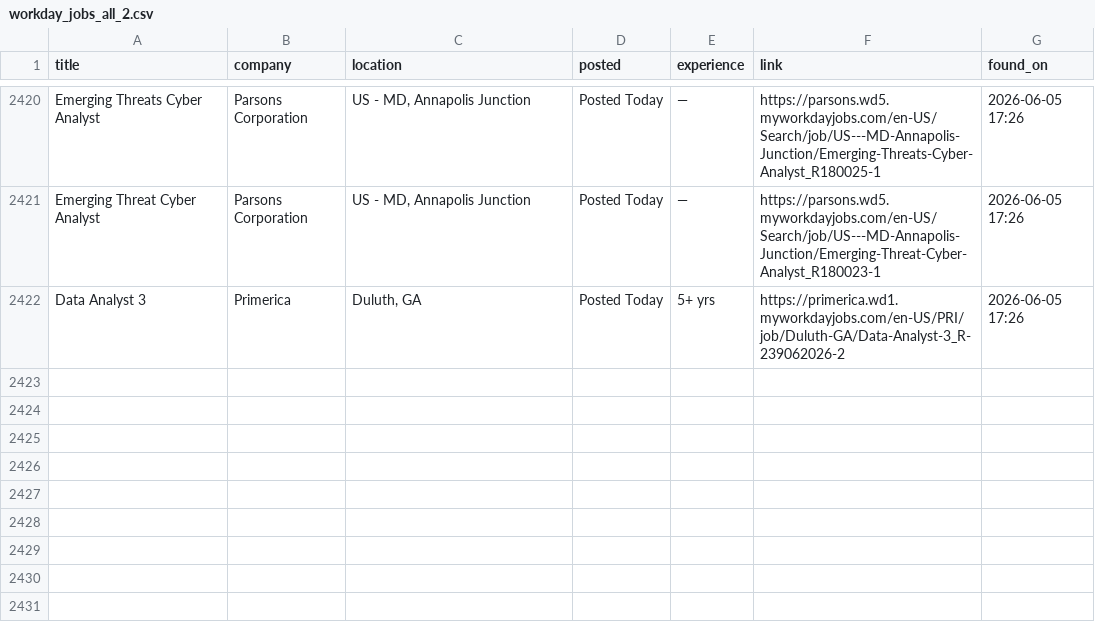
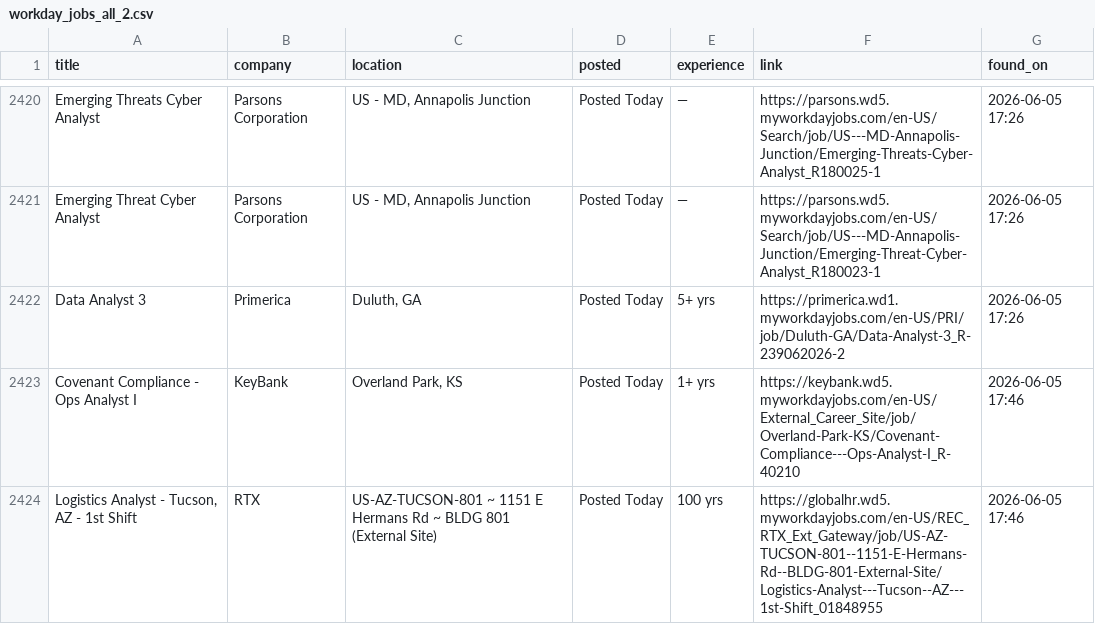
Before and after one commit to OzSpidey/Job_Automation, a CSV file: csv/workday_jobs_all_2.csv, drawn as a sheet; only a part is shown, gaps mark what is left out.

```diff
--- a/csv/workday_jobs_all_2.csv
+++ b/csv/workday_jobs_all_2.csv
@@ -2422 +2422,3 @@ Emerging Threat Cyber Analyst,Parsons Corporation,"US - MD, Annapolis Junction",
 Data Analyst 3,Primerica,"Duluth, GA",Posted Today,5+ yrs,https://primerica.wd1.myworkdayjobs.com/en-US/PRI/job/Duluth-GA/Data-Analyst-3_R-239062026-2,2026-06-05 17:26
+Covenant Compliance - Ops Analyst I,KeyBank,"Overland Park, KS",Posted Today,1+ yrs,https://keybank.wd5.myworkdayjobs.com/en-US/External_Career_Site/job/Overland-Park-KS/Covenant-Compliance---Ops-Analyst-I_R-40210,2026-06-05 17:46
+"Logistics Analyst - Tucson, AZ - 1st Shift",RTX,US-AZ-TUCSON-801 ~ 1151 E Hermans Rd ~ BLDG 801 (External Site),Posted Today,100 yrs,https://globalhr.wd5.myworkdayjobs.com/en-US/REC_RTX_Ext_Gateway/job/US-AZ-TUCSON-801--1151-E-Hermans-Rd--BLDG-801-External-Site/Logistics-Analyst---Tucson--AZ---1st-Shift_01848955,2026-06-05 17:46
```
Also changed, not shown: 1 other file.
